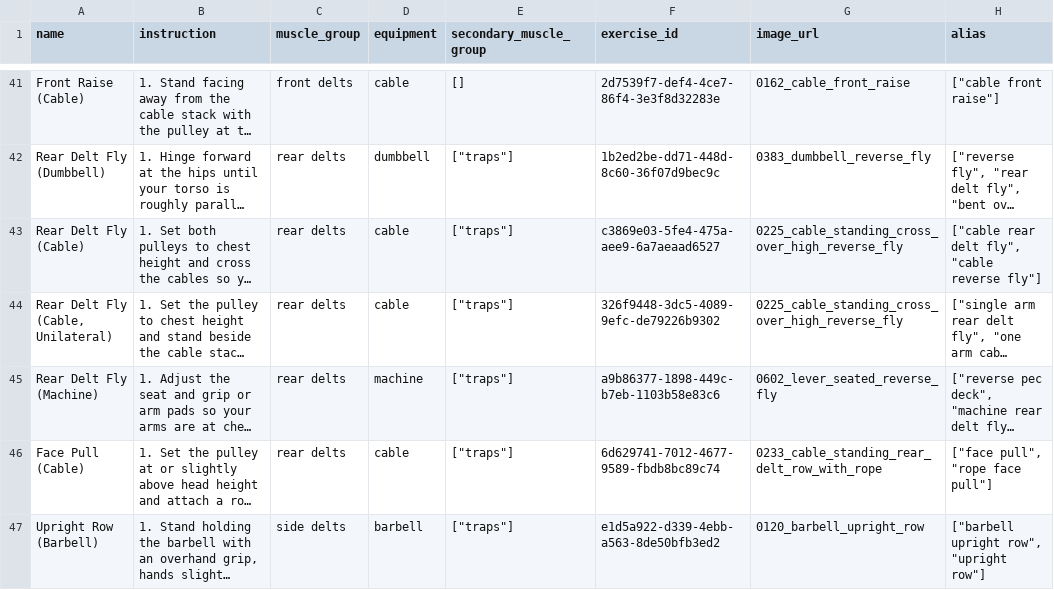
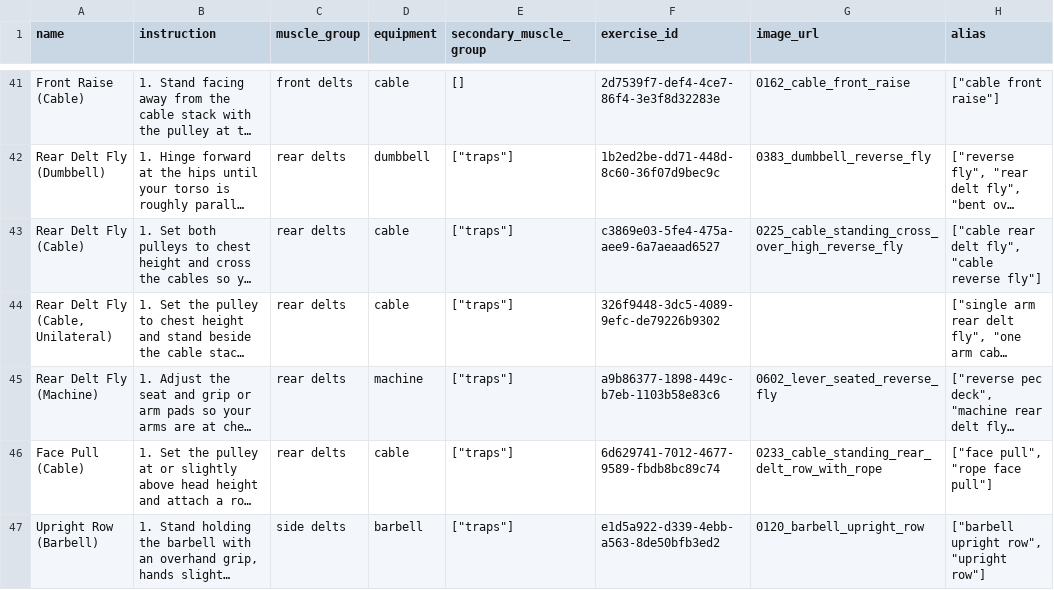
Before and after one commit to rwpace0/exercises, a CSV file: exercises_updated.csv, drawn as a sheet; only a part is shown, gaps mark what is left out; long unchanged cells end in …; the diff covers the shown part only; the diff names each change by its address in the sheet, - before the commit and + after, or states it on an @@ line.

Commit message:
Duplicate fixes

```diff
--- a/exercises_updated.csv
+++ b/exercises_updated.csv
-G44 (image_url): 0225_cable_standing_cross_over_high_reverse_fly
+G44 (image_url): (empty)
```
Also changed, not shown: 3 edited cells elsewhere in this file.
